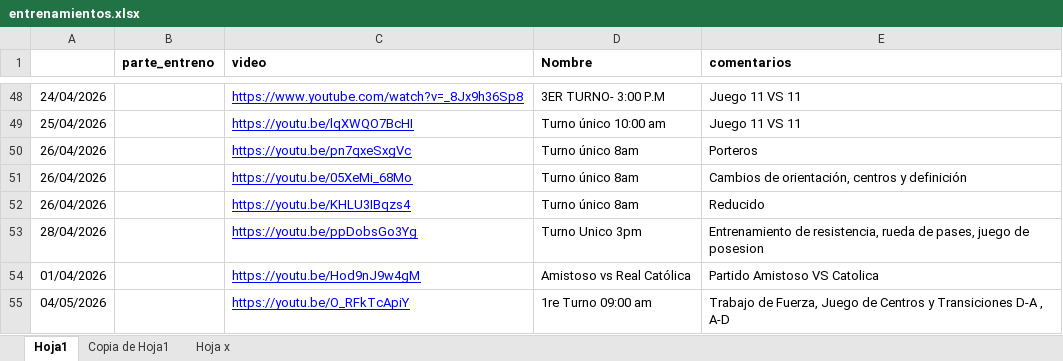
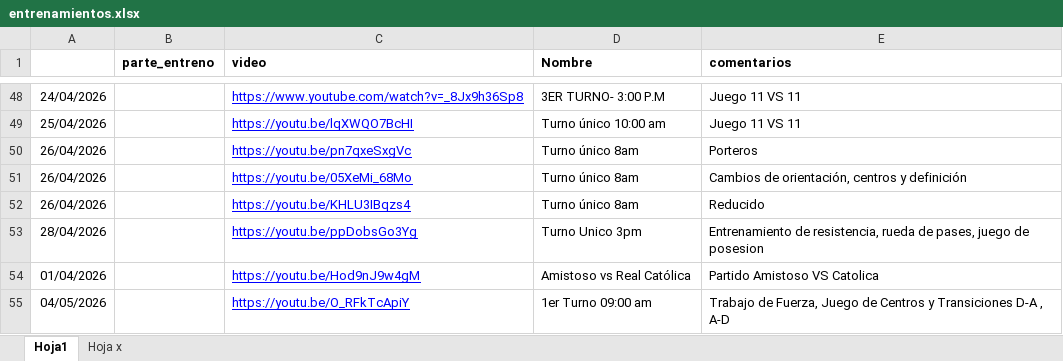
Before and after one commit to diracsportech0/sporting-company, an Excel workbook: entrenamientos.xlsx, sheet Hoja1, drawn as a sheet; only a part is shown, gaps mark what is left out; values as stored, in another font and other column widths than the file's, no borders; charts and pictures not drawn; the diff names each change by its address in the sheet, - before the commit and + after, or states it on an @@ line.

```diff
--- a/entrenamientos.xlsx (sheet Hoja1)
+++ b/entrenamientos.xlsx (sheet Hoja1)
-sheet tab: Copia de Hoja1
-D55 (Nombre): 1re Turno 09:00 am
+D55 (Nombre): 1er Turno 09:00 am
```
Also changed, not shown: charts or pictures.
